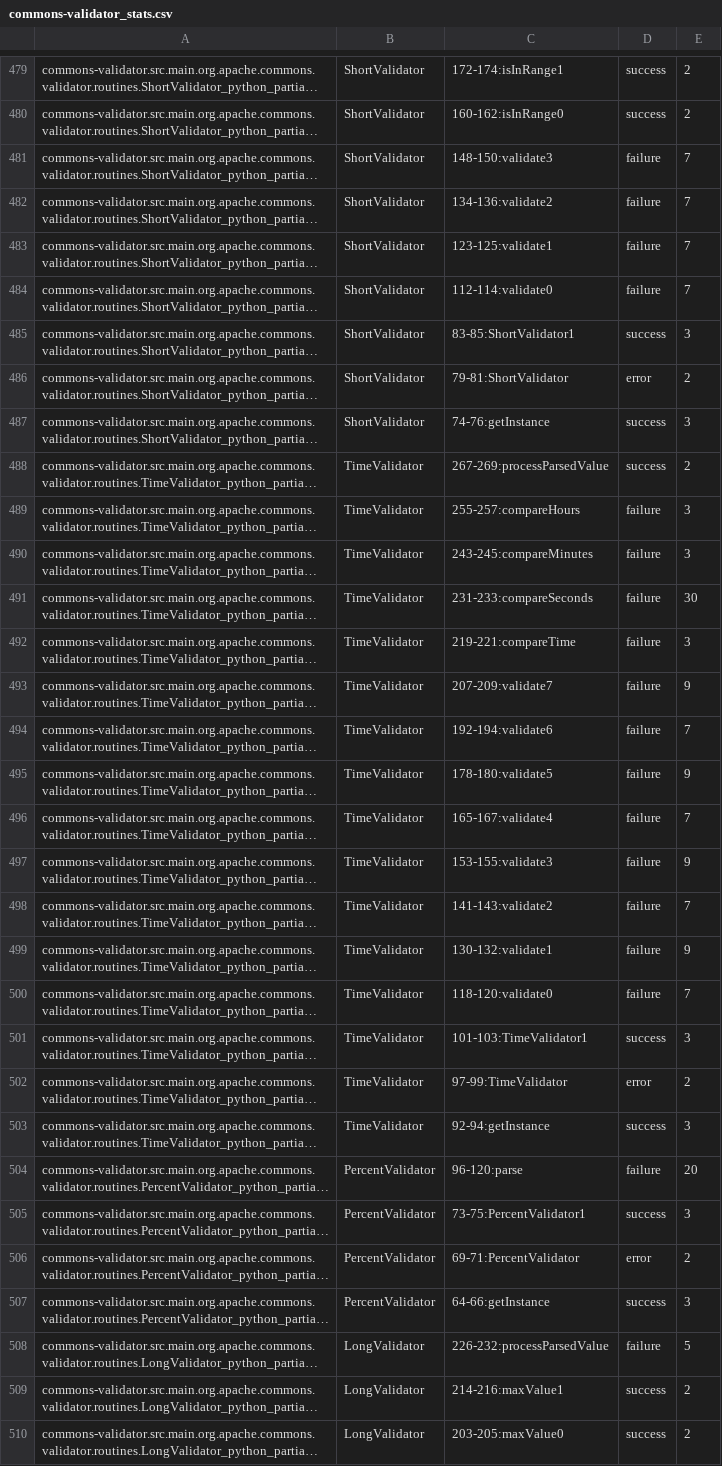
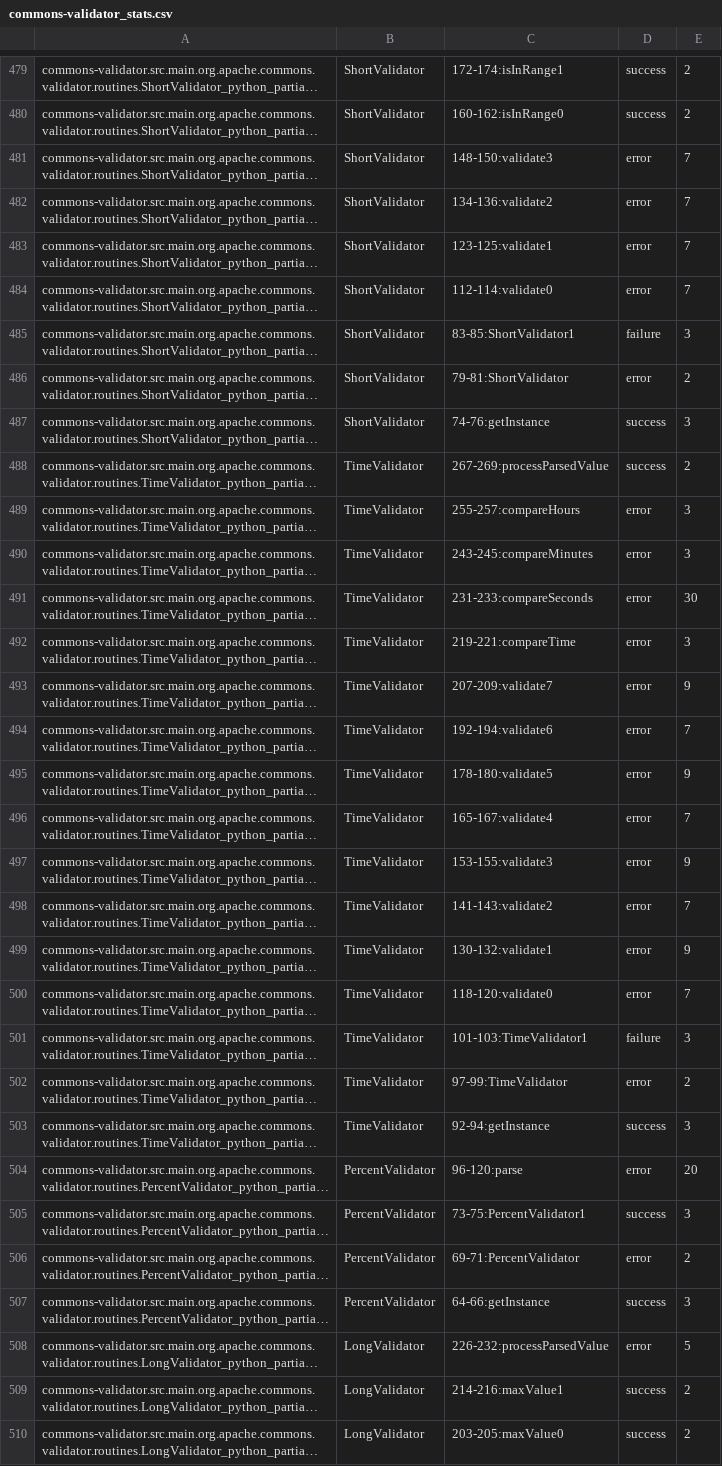
Before and after one commit to Intelligent-CAT-Lab/AlphaTrans, a CSV file: commons-validator_stats.csv, drawn as a sheet; only a part is shown, gaps mark what is left out; long unchanged cells end in …; the diff covers the shown part only; the diff names each change by its address in the sheet, - before the commit and + after, or states it on an @@ line.

Commit message:
hk: new stats

```diff
--- a/commons-validator_stats.csv
+++ b/commons-validator_stats.csv
-D481:D484: failure
+D481:D484: error
-D485: success
+D485: failure
-D489:D500: failure
+D489:D500: error
-D501: success
+D501: failure
-D504: failure
+D504: error
-D508: failure
+D508: error
```
Also changed, not shown: 98 edited cells elsewhere in this file, commons-cli_stats.csv, commons-csv_stats.csv, 6 other files.
